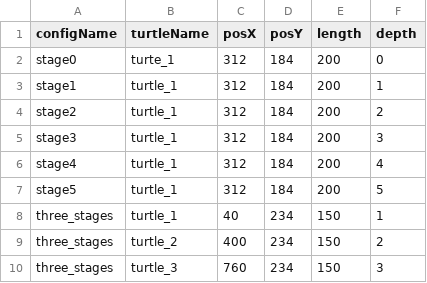
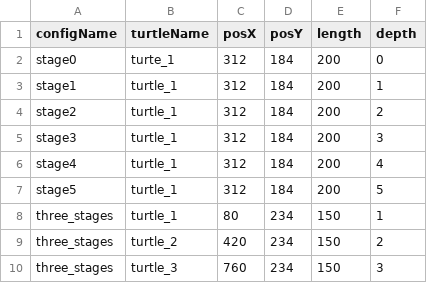
Before and after one commit to jessekoenig/Meilenstein4-Turtle, a CSV file: config.csv, drawn as a sheet.

Commit message:
Update config.csv

```diff
--- a/config.csv
+++ b/config.csv
@@ -7,4 +7,4 @@ stage4,turtle_1,312,184,200,4
 stage5,turtle_1,312,184,200,5
-three_stages,turtle_1,40,234,150,1
-three_stages,turtle_2,400,234,150,2
+three_stages,turtle_1,80,234,150,1
+three_stages,turtle_2,420,234,150,2
 three_stages,turtle_3,760,234,150,3
```
